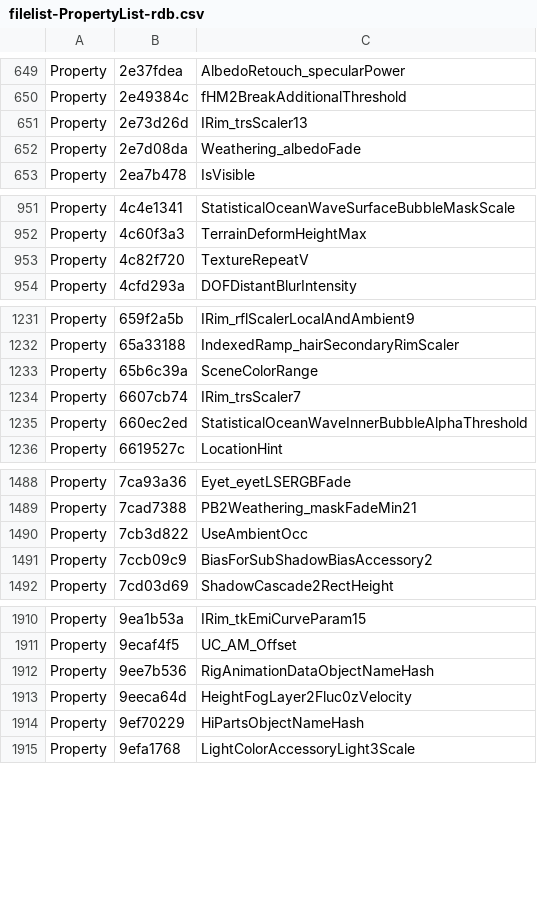
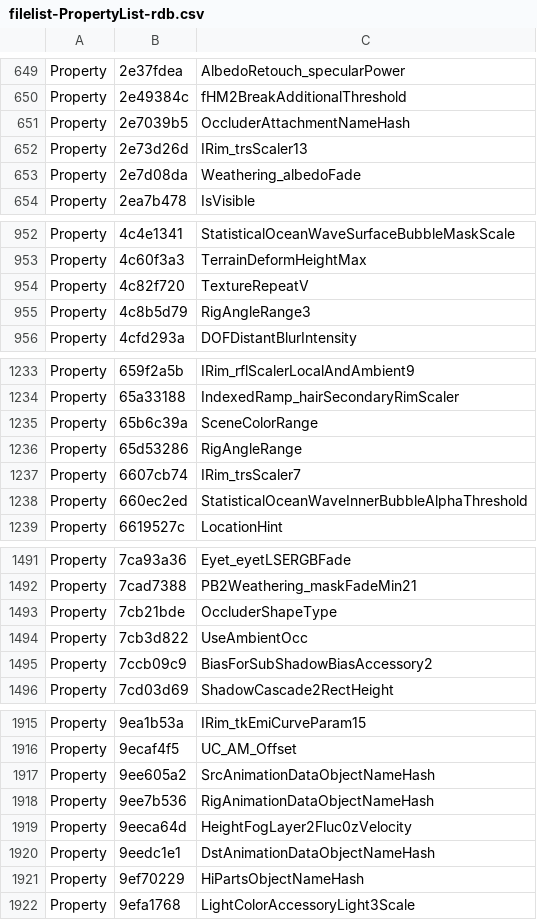
Before and after one commit to yretenai/Cethleann, a CSV file: Cethleann/filelist-PropertyList-rdb.csv, drawn as a sheet; only a part is shown, gaps mark what is left out; the diff covers the shown part only.

Commit message:
[filelist] add more properties

```diff
--- a/Cethleann/filelist-PropertyList-rdb.csv
+++ b/Cethleann/filelist-PropertyList-rdb.csv
@@ -650,2 +650,3 @@ Property,2e37fdea,AlbedoRetouch_specularPower
 Property,2e49384c,fHM2BreakAdditionalThreshold
+Property,2e7039b5,OccluderAttachmentNameHash
 Property,2e73d26d,IRim_trsScaler13
@@ -953,2 +954,3 @@ Property,4c60f3a3,TerrainDeformHeightMax
 Property,4c82f720,TextureRepeatV
+Property,4c8b5d79,RigAngleRange3
 Property,4cfd293a,DOFDistantBlurIntensity
@@ -1233,2 +1235,3 @@ Property,65a33188,IndexedRamp_hairSecondaryRimScaler
 Property,65b6c39a,SceneColorRange
+Property,65d53286,RigAngleRange
 Property,6607cb74,IRim_trsScaler7
@@ -1489,2 +1492,3 @@ Property,7ca93a36,Eyet_eyetLSERGBFade
 Property,7cad7388,PB2Weathering_maskFadeMin21
+Property,7cb21bde,OccluderShapeType
 Property,7cb3d822,UseAmbientOcc
@@ -1911,4 +1916,6 @@ Property,9ea1b53a,IRim_tkEmiCurveParam15
 Property,9ecaf4f5,UC_AM_Offset
+Property,9ee605a2,SrcAnimationDataObjectNameHash
 Property,9ee7b536,RigAnimationDataObjectNameHash
 Property,9eeca64d,HeightFogLayer2Fluc0zVelocity
+Property,9eedc1e1,DstAnimationDataObjectNameHash
 Property,9ef70229,HiPartsObjectNameHash
```
Also changed, not shown: 5 added rows elsewhere in this file.
